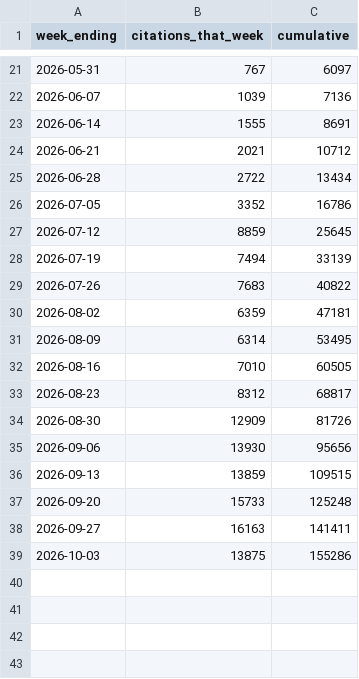
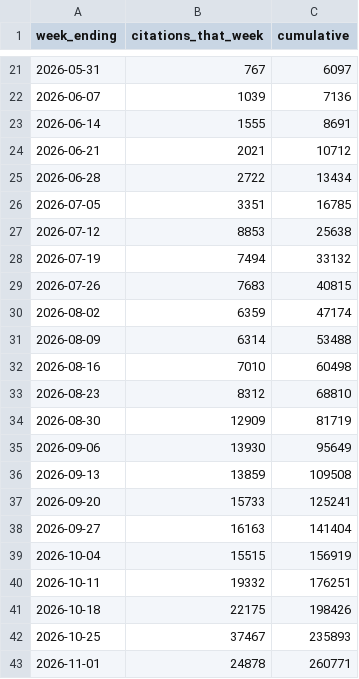
Before and after one commit to paultaki/get-cited-by-ai, a CSV file: data/weekly-cumulative-citations.csv, drawn as a sheet; only a part is shown, gaps mark what is left out.

```diff
--- a/data/weekly-cumulative-citations.csv
+++ b/data/weekly-cumulative-citations.csv
@@ -25,15 +25,19 @@ week_ending,citations_that_week,cumulative
 2026-06-28,2722,13434
-2026-07-05,3352,16786
-2026-07-12,8859,25645
-2026-07-19,7494,33139
-2026-07-26,7683,40822
-2026-08-02,6359,47181
-2026-08-09,6314,53495
-2026-08-16,7010,60505
-2026-08-23,8312,68817
-2026-08-30,12909,81726
-2026-09-06,13930,95656
-2026-09-13,13859,109515
-2026-09-20,15733,125248
-2026-09-27,16163,141411
-2026-10-03,13875,155286
+2026-07-05,3351,16785
+2026-07-12,8853,25638
+2026-07-19,7494,33132
+2026-07-26,7683,40815
+2026-08-02,6359,47174
+2026-08-09,6314,53488
+2026-08-16,7010,60498
+2026-08-23,8312,68810
+2026-08-30,12909,81719
+2026-09-06,13930,95649
+2026-09-13,13859,109508
+2026-09-20,15733,125241
+2026-09-27,16163,141404
+2026-10-04,15515,156919
+2026-10-11,19332,176251
+2026-10-18,22175,198426
+2026-10-25,37467,235893
+2026-11-01,24878,260771
```
Also changed, not shown: data/daily-portfolio-citations.csv, 5 other files.
